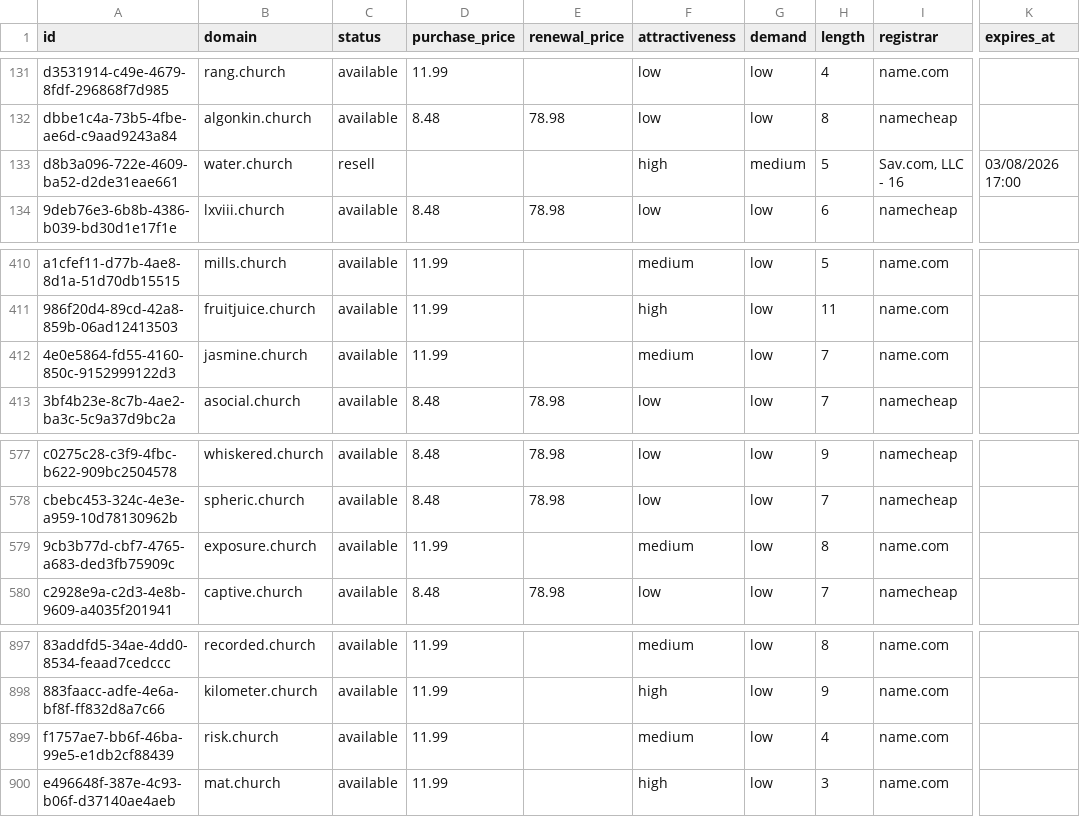
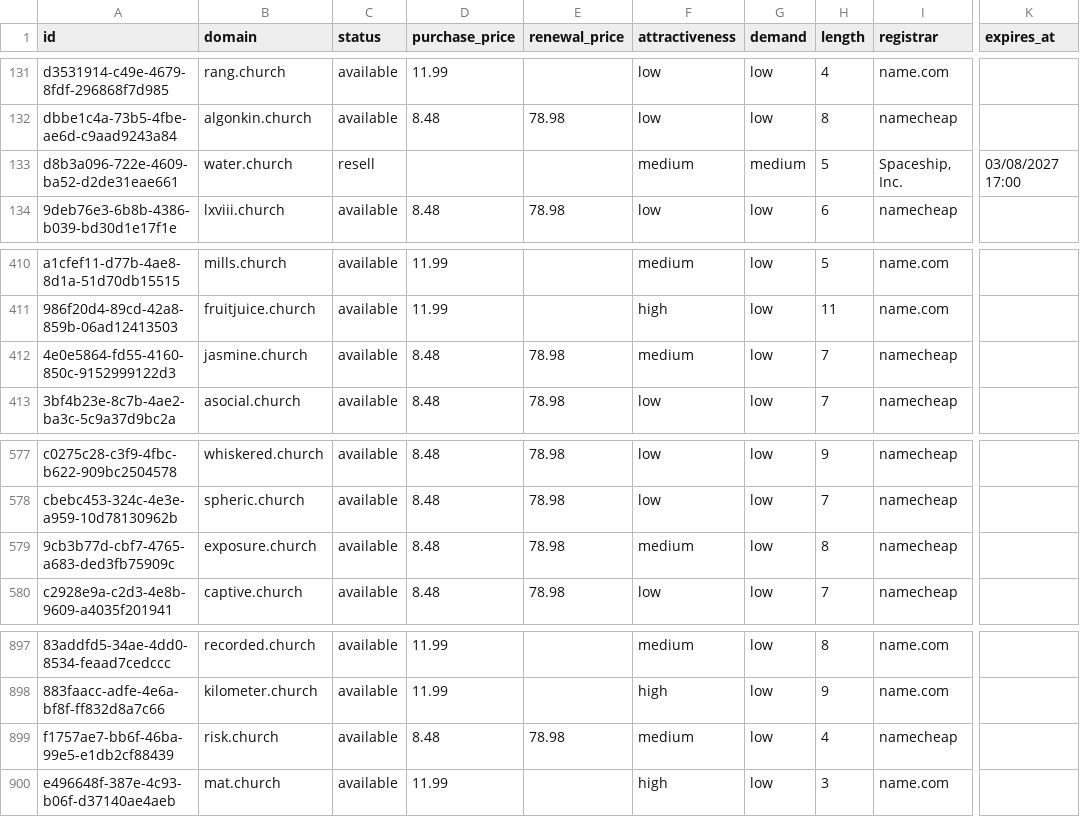
Before and after one commit to UniqueDomains/church-oneword-domains, a CSV file: church.csv, drawn as a sheet; only a part is shown, gaps mark what is left out; the diff names each change by its address in the sheet, - before the commit and + after, or states it on an @@ line.

Commit message:
Domains update

```diff
--- a/church.csv
+++ b/church.csv
-F133 (attractiveness): high
+F133 (attractiveness): medium
-I133 (registrar): Sav.com, LLC - 16
+I133 (registrar): Spaceship, Inc.
-K133 (expires_at): 03/08/2026 17:00
+K133 (expires_at): 03/08/2027 17:00
-D412 (purchase_price): 11.99
+D412 (purchase_price): 8.48
-E412 (renewal_price): (empty)
+E412 (renewal_price): 78.98
-I412 (registrar): name.com
+I412 (registrar): namecheap
-D579 (purchase_price): 11.99
+D579 (purchase_price): 8.48
-E579 (renewal_price): (empty)
+E579 (renewal_price): 78.98
-I579 (registrar): name.com
+I579 (registrar): namecheap
-D899 (purchase_price): 11.99
+D899 (purchase_price): 8.48
-E899 (renewal_price): (empty)
+E899 (renewal_price): 78.98
-I899 (registrar): name.com
+I899 (registrar): namecheap
```
Also changed, not shown: 4 other files.
